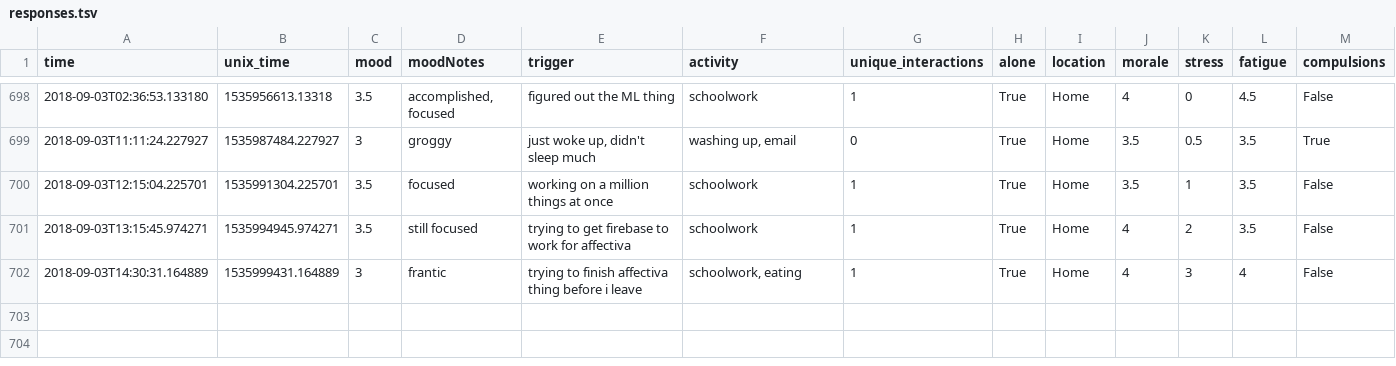
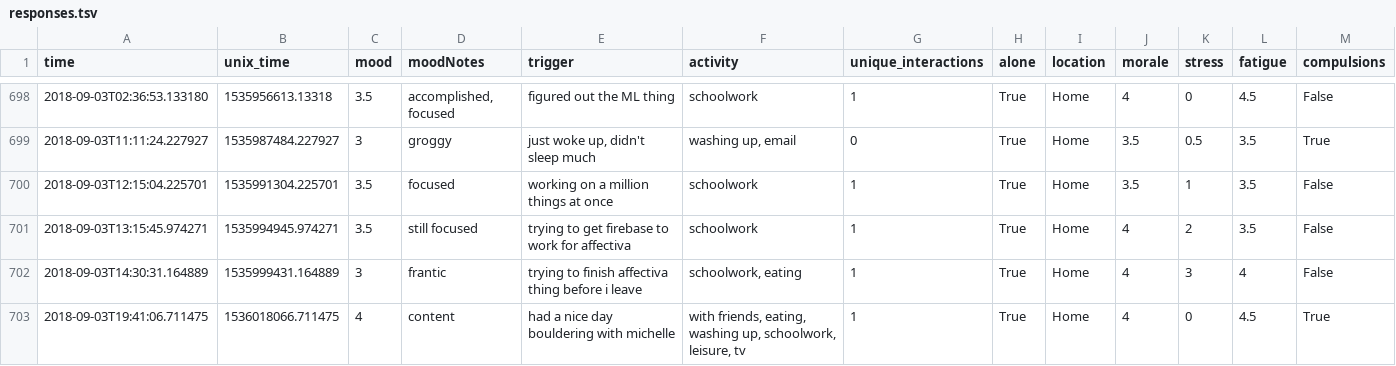
Before and after one commit to xujenna/thesis_explorations, a TSV file: trackers/reporter/responses.tsv, drawn as a sheet; only a part is shown, gaps mark what is left out; the diff names each change by its address in the sheet, - before the commit and + after, or states it on an @@ line.

```diff
--- a/trackers/reporter/responses.tsv
+++ b/trackers/reporter/responses.tsv
+row 703: 2018-09-03T19:41:06.711475 | 1536018066.711475 | 4 | content | had a nice day bouldering with michelle | with friends, eating, washing up, schoolwork, leisure, tv | 1 | True | Home | 4 | 0 | 4.5 | True
```
Also changed, not shown: 6 other files.
